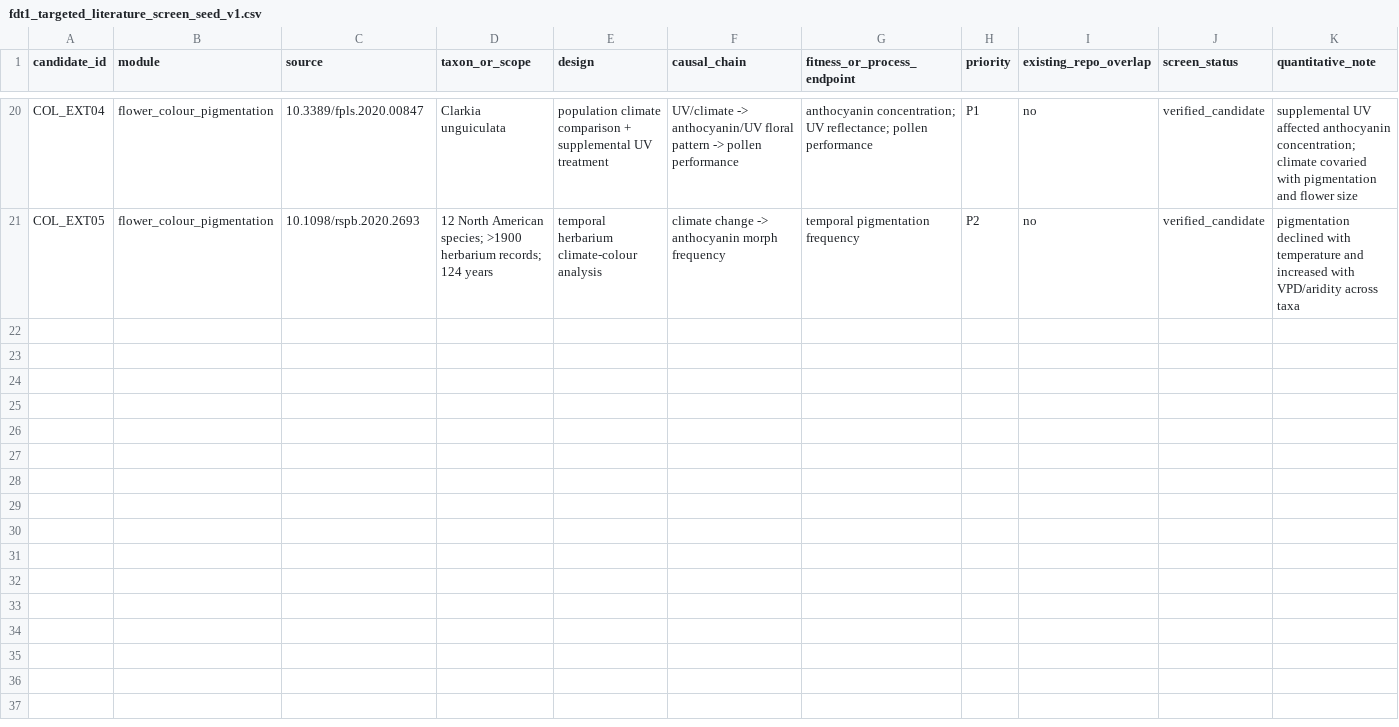
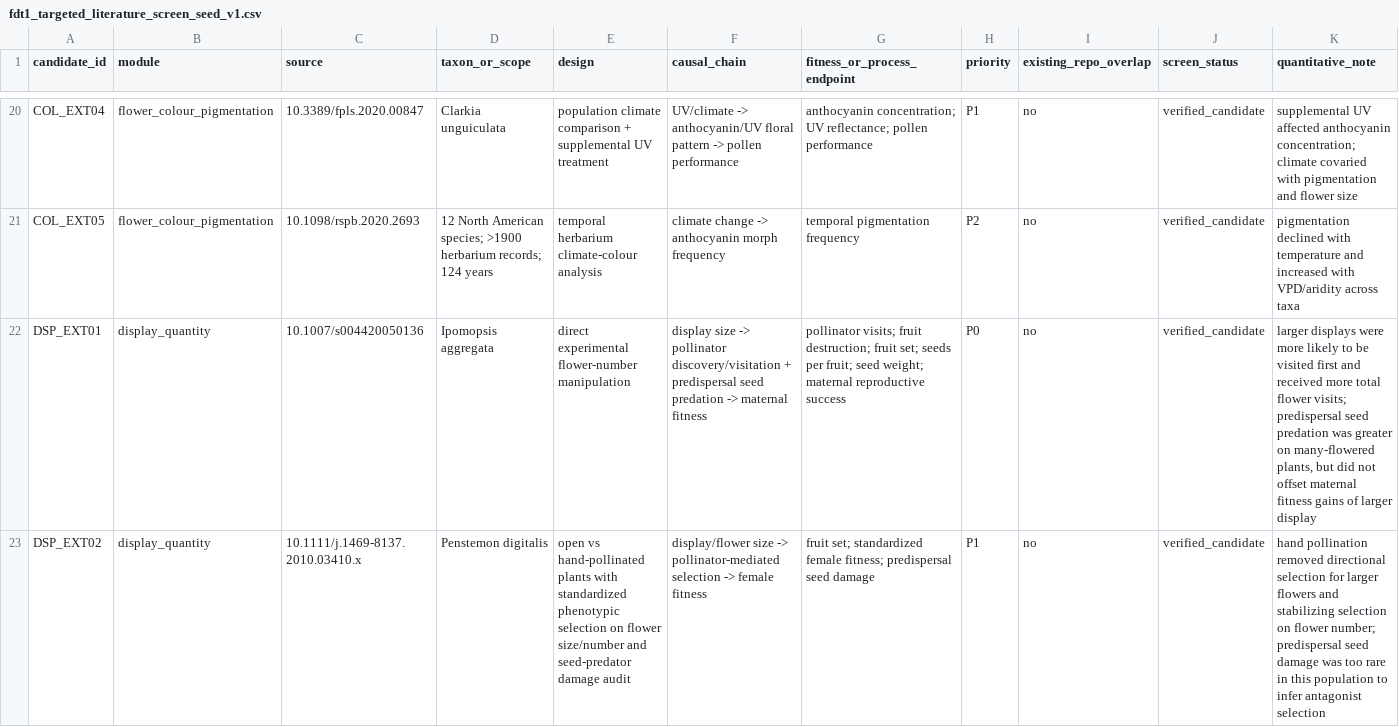
Before and after one commit to zuizui0223/EAzami, a CSV file: data/evidence/fdt1_targeted_literature_screen_seed_v1.csv, drawn as a sheet; only a part is shown, gaps mark what is left out; rows hold the shown columns only; the diff names each change by its address in the sheet, - before the commit and + after, or states it on an @@ line.

Commit message:
Add direct display selection candidates to targeted FDT1 screen

```diff
--- a/data/evidence/fdt1_targeted_literature_screen_seed_v1.csv
+++ b/data/evidence/fdt1_targeted_literature_screen_seed_v1.csv
+row 22: DSP_EXT01 | display_quantity | 10.1007/s004420050136 | Ipomopsis aggregata | direct experimental flower-number manipulation | display size -> pollinator discovery/visitation + predispersal seed predation -> maternal fitness | pollinator visits; fruit destruction; fruit set; seeds per fruit; seed weight; maternal reproductive success | P0 | no | verified_candidate | larger displays were more likely to be visited first and received more total flower visits; predispersal seed predation was greater on many-flowered plants, but did not offset maternal fitness gains of larger display
+row 23: DSP_EXT02 | display_quantity | 10.1111/j.1469-8137.2010.03410.x | Penstemon digitalis | open vs hand-pollinated plants with standardized phenotypic selection on flower size/number and seed-predator damage audit | display/flower size -> pollinator-mediated selection -> female fitness | fruit set; standardized female fitness; predispersal seed damage | P1 | no | verified_candidate | hand pollination removed directional selection for larger flowers and stabilizing selection on flower number; predispersal seed damage was too rare in this population to infer antagonist selection
```
